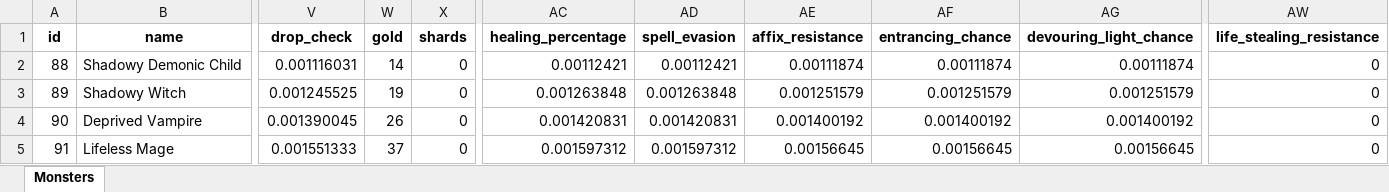
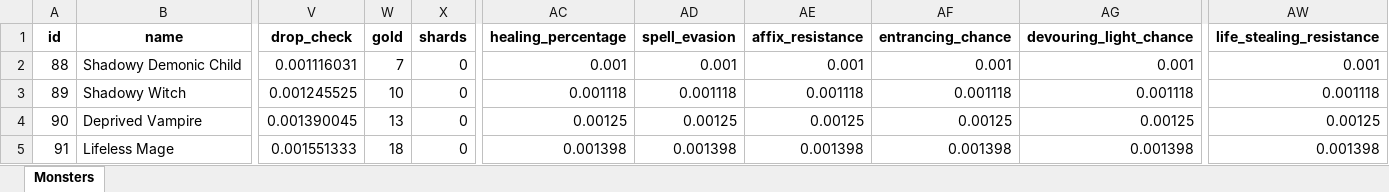
Before and after one commit to AdamKyle/flare, an Excel workbook: resources/data-imports/Monsters/shadowplanes-monsters.xlsx, sheet Monsters, drawn as a sheet; only a part is shown, gaps mark what is left out; values as stored, in another font and other column widths than the file's, no borders; the diff covers the shown part only; the diff names each change by its address in the sheet, - before the commit and + after, or states it on an @@ line.

Commit message:
Updated monsters

```diff
--- a/resources/data-imports/Monsters/shadowplanes-monsters.xlsx (sheet Monsters)
+++ b/resources/data-imports/Monsters/shadowplanes-monsters.xlsx (sheet Monsters)
-W2 (gold): 14
+W2 (gold): 7
-AC2 (healing_percentage): 0.00112421
+AC2 (healing_percentage): 0.001
-AD2 (spell_evasion): 0.00112421
+AD2 (spell_evasion): 0.001
-AE2 (affix_resistance): 0.00111874
+AE2 (affix_resistance): 0.001
-AF2 (entrancing_chance): 0.00111874
+AF2 (entrancing_chance): 0.001
-AG2 (devouring_light_chance): 0.00111874
+AG2 (devouring_light_chance): 0.001
-AW2 (life_stealing_resistance): 0
+AW2 (life_stealing_resistance): 0.001
-W3 (gold): 19
+W3 (gold): 10
-AC3 (healing_percentage): 0.001263848
+AC3 (healing_percentage): 0.001118
-AD3 (spell_evasion): 0.001263848
+AD3 (spell_evasion): 0.001118
-AE3 (affix_resistance): 0.001251579
+AE3 (affix_resistance): 0.001118
-AF3 (entrancing_chance): 0.001251579
+AF3 (entrancing_chance): 0.001118
-AG3 (devouring_light_chance): 0.001251579
+AG3 (devouring_light_chance): 0.001118
-AW3 (life_stealing_resistance): 0
+AW3 (life_stealing_resistance): 0.001118
-W4 (gold): 26
+W4 (gold): 13
-AC4 (healing_percentage): 0.001420831
+AC4 (healing_percentage): 0.00125
-AD4 (spell_evasion): 0.001420831
+AD4 (spell_evasion): 0.00125
-AE4 (affix_resistance): 0.001400192
+AE4 (affix_resistance): 0.00125
-AF4 (entrancing_chance): 0.001400192
+AF4 (entrancing_chance): 0.00125
-AG4 (devouring_light_chance): 0.001400192
+AG4 (devouring_light_chance): 0.00125
-AW4 (life_stealing_resistance): 0
+AW4 (life_stealing_resistance): 0.00125
-W5 (gold): 37
+W5 (gold): 18
-AC5 (healing_percentage): 0.001597312
+AC5 (healing_percentage): 0.001398
-AD5 (spell_evasion): 0.001597312
+AD5 (spell_evasion): 0.001398
-AE5 (affix_resistance): 0.00156645
+AE5 (affix_resistance): 0.001398
-AF5 (entrancing_chance): 0.00156645
+AF5 (entrancing_chance): 0.001398
-AG5 (devouring_light_chance): 0.00156645
+AG5 (devouring_light_chance): 0.001398
-AW5 (life_stealing_resistance): 0
+AW5 (life_stealing_resistance): 0.001398
```
Also changed, not shown: 385 edited cells elsewhere in this sheet, resources/data-imports/Monsters/delusional-memories-monsters.xlsx, resources/data-imports/Monsters/dungeon-monsters.xlsx, 23 other files.
